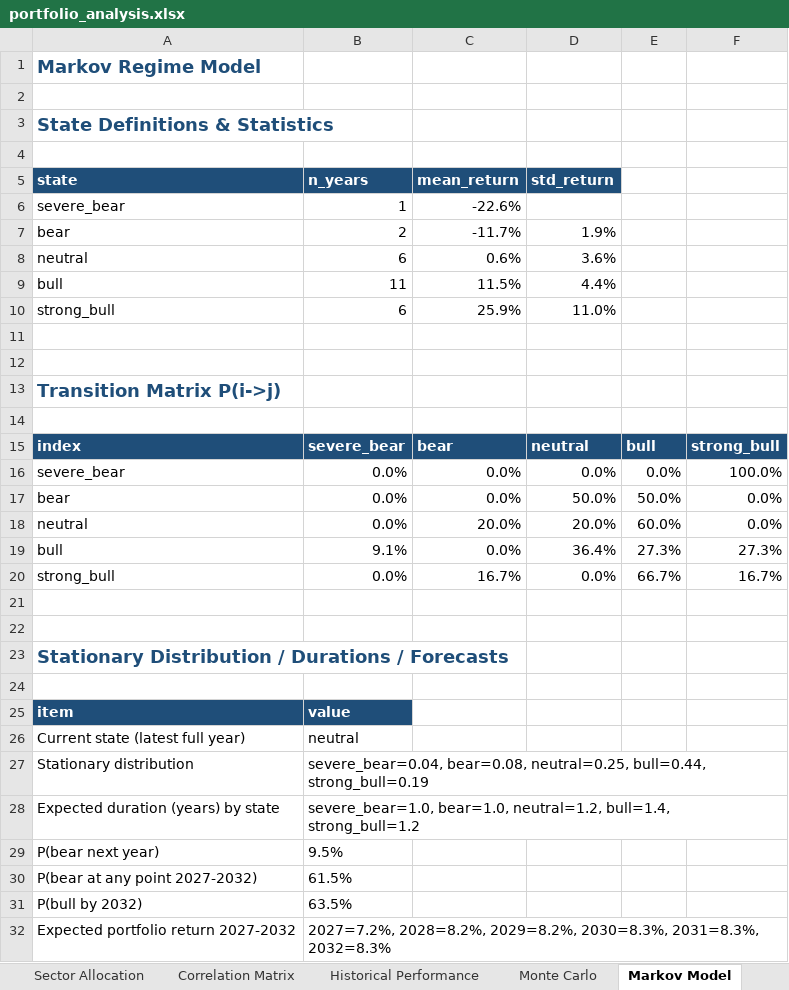
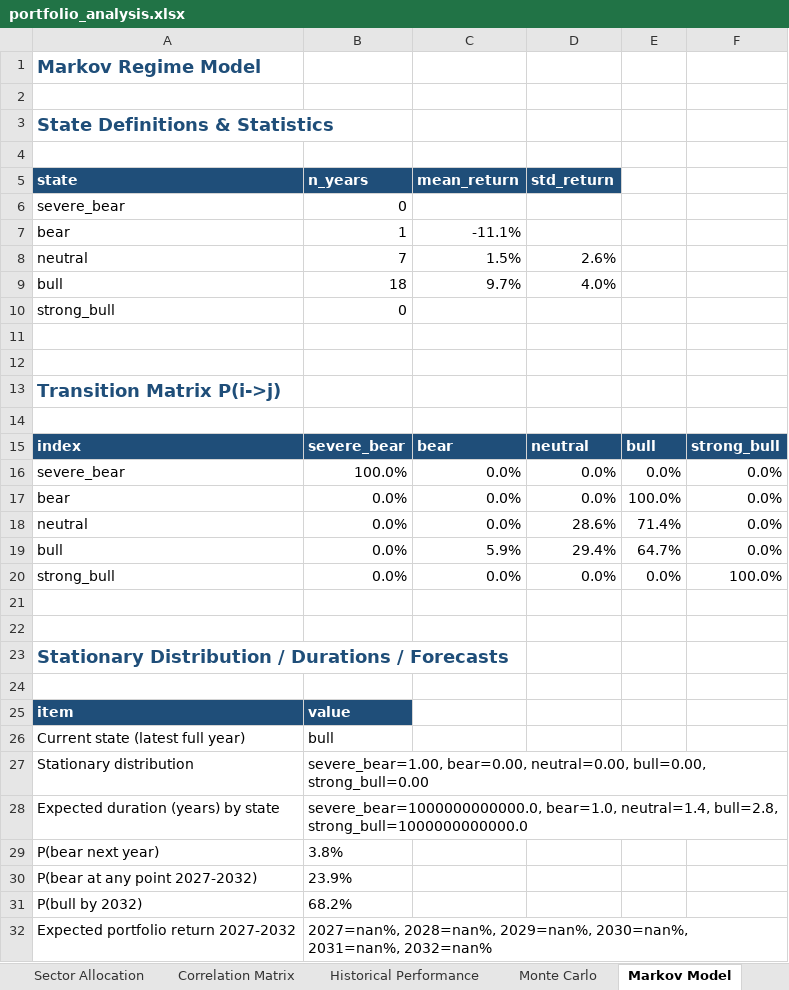
Before and after one commit to Shrek123-debug/Wharton-Models-, an Excel workbook: portfolio_model/outputs/spreadsheet/portfolio_analysis.xlsx, sheet Markov Model, drawn as a sheet; values as stored, in another font and other column widths than the file's, no borders; removed rows and columns are numbered as before the commit, all else as after; the diff names each change by its address in the sheet, - before the commit and + after, or states it on an @@ line.

```diff
--- a/portfolio_model/outputs/spreadsheet/portfolio_analysis.xlsx (sheet Markov Model)
+++ b/portfolio_model/outputs/spreadsheet/portfolio_analysis.xlsx (sheet Markov Model)
-B6 (n_years): 1
+B6 (n_years): 0
-C6 (mean_return): -22.6%
+C6 (mean_return): (empty)
-row 7: bear | 2 | -11.7% | 1.9%
-row 8: neutral | 6 | 0.6% | 3.6%
-row 9: bull | 11 | 11.5% | 4.4%
-row 10: strong_bull | 6 | 25.9% | 11.0%
+row 7: bear | 1 | -11.1%
+row 8: neutral | 7 | 1.5% | 2.6%
+row 9: bull | 18 | 9.7% | 4.0%
+row 10: strong_bull | 0
-B16 (n_years): 0.0%
+B16 (n_years): 100.0%
-F16: 100.0%
+F16: 0.0%
-D17 (std_return): 50.0%
+D17 (std_return): 0.0%
-E17: 50.0%
+E17: 100.0%
-C18 (mean_return): 20.0%
+C18 (mean_return): 0.0%
-D18 (std_return): 20.0%
+D18 (std_return): 28.6%
-E18: 60.0%
+E18: 71.4%
-row 19: bull | 9.1% | 0.0% | 36.4% | 27.3% | 27.3%
+row 19: bull | 0.0% | 5.9% | 29.4% | 64.7% | 0.0%
-C20 (mean_return): 16.7%
+C20 (mean_return): 0.0%
-E20: 66.7%
+E20: 0.0%
-F20: 16.7%
+F20: 100.0%
-B26 (n_years): neutral
+B26 (n_years): bull
-B27 (n_years): severe_bear=0.04, bear=0.08, neutral=0.25, bull=0.44, strong_bull=0.19
+B27 (n_years): severe_bear=1.00, bear=0.00, neutral=0.00, bull=0.00, strong_bull=0.00
-B28 (n_years): severe_bear=1.0, bear=1.0, neutral=1.2, bull=1.4, strong_bull=1.2
+B28 (n_years): severe_bear=1000000000000.0, bear=1.0, neutral=1.4, bull=2.8, strong_bull=1000000000000.0
-B29 (n_years): 9.5%
+B29 (n_years): 3.8%
-B30 (n_years): 61.5%
+B30 (n_years): 23.9%
-B31 (n_years): 63.5%
+B31 (n_years): 68.2%
-B32 (n_years): 2027=7.2%, 2028=8.2%, 2029=8.2%, 2030=8.3%, 2031=8.3%, 2032=8.3%
+B32 (n_years): 2027=nan%, 2028=nan%, 2029=nan%, 2030=nan%, 2031=nan%, 2032=nan%
```
Also changed, not shown: sheet Historical Performance, sheet Sensitivity, sheet Monte Carlo, sheet Historical Bootstrap, sheet Risk, sheet Stop-Loss Backtests, 12 more sheets, 22 other files.
